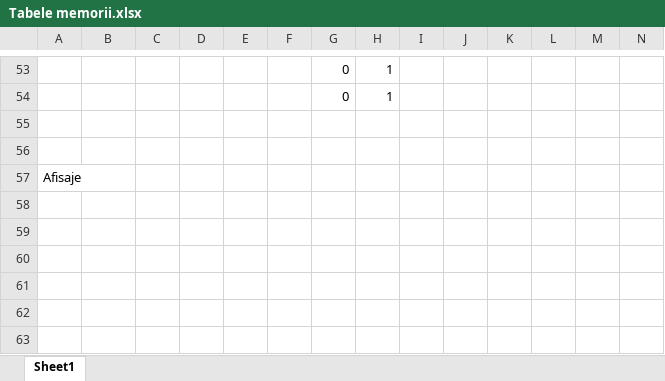
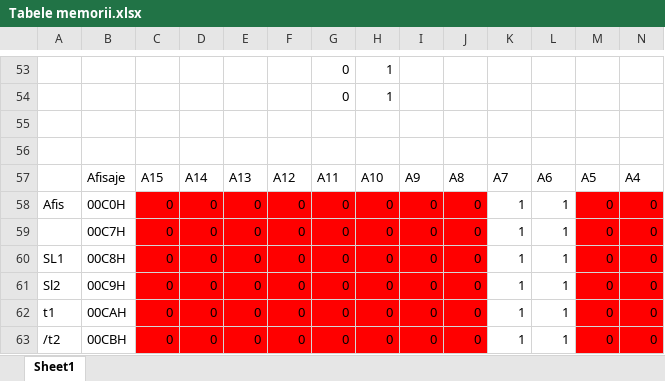
Before and after one commit to Prinquipe/PMD, an Excel workbook: diana/Tabele memorii.xlsx, sheet Sheet1, drawn as a sheet; only a part is shown, gaps mark what is left out; values as stored, in another font and other column widths than the file's, no borders; removed rows and columns are numbered as before the commit, all else as after; rows hold the shown columns only; the diff names each change by its address in the sheet, - before the commit and + after, or states it on an @@ line.

```diff
--- a/diana/Tabele memorii.xlsx (sheet Sheet1)
+++ b/diana/Tabele memorii.xlsx (sheet Sheet1)
-row 57: Afisaje
+row 57:  | Afisaje | A15 | A14 | A13 | A12 | A11 | A10 | A9 | A8 | A7 | A6 | A5 | A4
+row 58: Afis | 00C0H | 0 | 0 | 0 | 0 | 0 | 0 | 0 | 0 | 1 | 1 | 0 | 0
+row 59:  | 00C7H | 0 | 0 | 0 | 0 | 0 | 0 | 0 | 0 | 1 | 1 | 0 | 0
+row 60: SL1 | 00C8H | 0 | 0 | 0 | 0 | 0 | 0 | 0 | 0 | 1 | 1 | 0 | 0
+row 61: Sl2 | 00C9H | 0 | 0 | 0 | 0 | 0 | 0 | 0 | 0 | 1 | 1 | 0 | 0
+row 62: t1 | 00CAH | 0 | 0 | 0 | 0 | 0 | 0 | 0 | 0 | 1 | 1 | 0 | 0
+row 63: /t2 | 00CBH | 0 | 0 | 0 | 0 | 0 | 0 | 0 | 0 | 1 | 1 | 0 | 0
```
Also changed, not shown: 3 other files.
